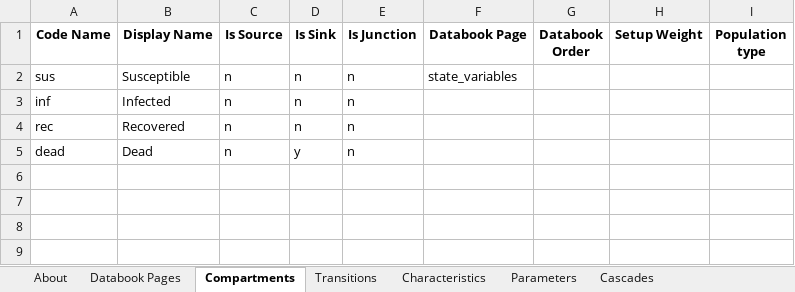
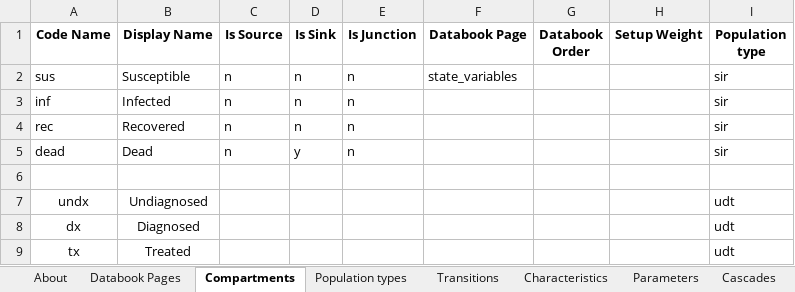
Before and after one commit to atomicateam/atomica, an Excel workbook: atomica/library/environment_framework.xlsx, sheet Compartments, drawn as a sheet; values as stored, in another font and other column widths than the file's, no borders; conditional formats not drawn; the diff names each change by its address in the sheet, - before the commit and + after, or states it on an @@ line.

```diff
--- a/atomica/library/environment_framework.xlsx (sheet Compartments)
+++ b/atomica/library/environment_framework.xlsx (sheet Compartments)
+sheet tab: Population types
-I2:I5 (Population type): (empty)
+I2:I5 (Population type): sir
+row 6: (empty)
+row 7: undx | Undiagnosed |  |  |  |  |  |  | udt
+row 8: dx | Diagnosed |  |  |  |  |  |  | udt
+row 9: tx | Treated |  |  |  |  |  |  | udt
```
Also changed, not shown: sheet Parameters, sheet Characteristics, sheet Transitions, 5 other files.
